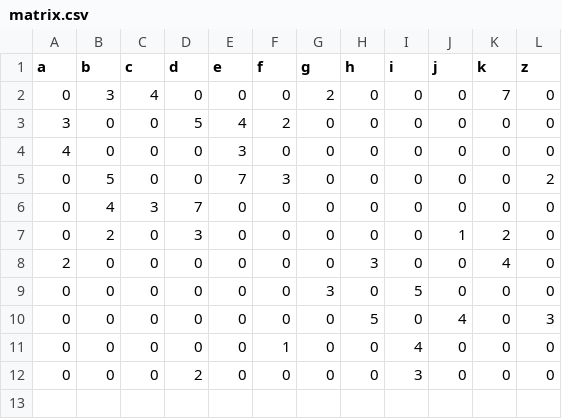
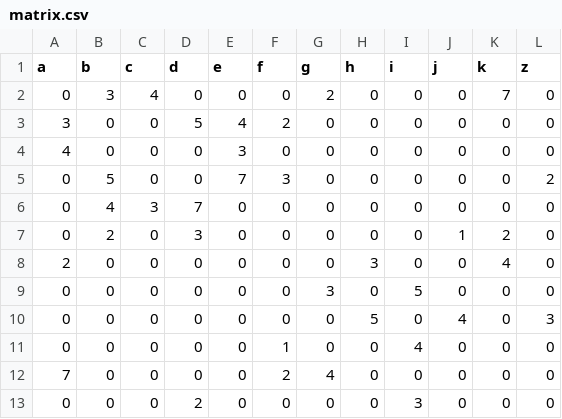
Before and after one commit to bdintu/dijkstras, a CSV file: matrix.csv, drawn as a sheet.

Commit message:
Fix example cssv

```diff
--- a/matrix.csv
+++ b/matrix.csv
@@ -11,2 +11,3 @@ a,b,c,d,e,f,g,h,i,j,k,z
 0,0,0,0,0,1,0,0,4,0,0,0
+7,0,0,0,0,2,4,0,0,0,0,0
 0,0,0,2,0,0,0,0,3,0,0,0
```
